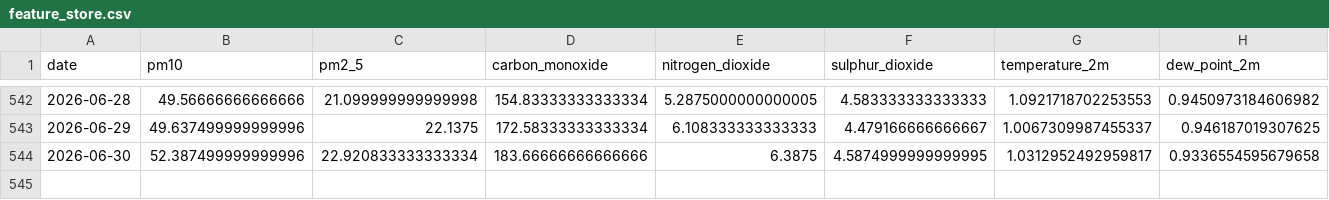
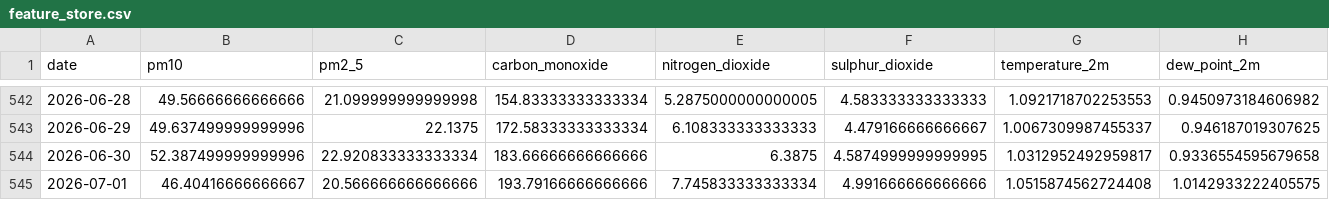
Before and after one commit to emaniftikharr/pm10_pm2.5, a CSV file: data/processed/feature_store.csv, drawn as a sheet; only a part is shown, gaps mark what is left out; rows hold the shown columns only; the diff names each change by its address in the sheet, - before the commit and + after, or states it on an @@ line.

```diff
--- a/data/processed/feature_store.csv
+++ b/data/processed/feature_store.csv
+row 545: 2026-07-01 | 46.40416666666667 | 20.566666666666666 | 193.79166666666666 | 7.745833333333334 | 4.991666666666666 | 1.0515874562724408 | 1.0142933222405575
```
Also changed, not shown: data/fetch_log.csv, data/pipeline_log.csv, 1 other file.
